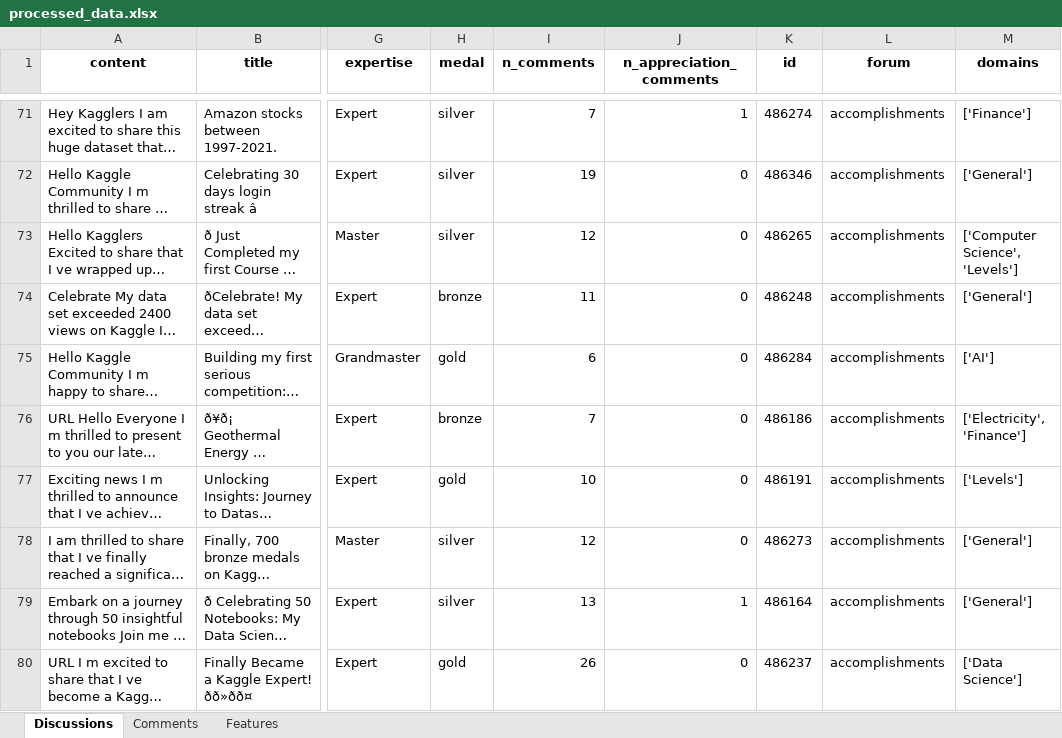
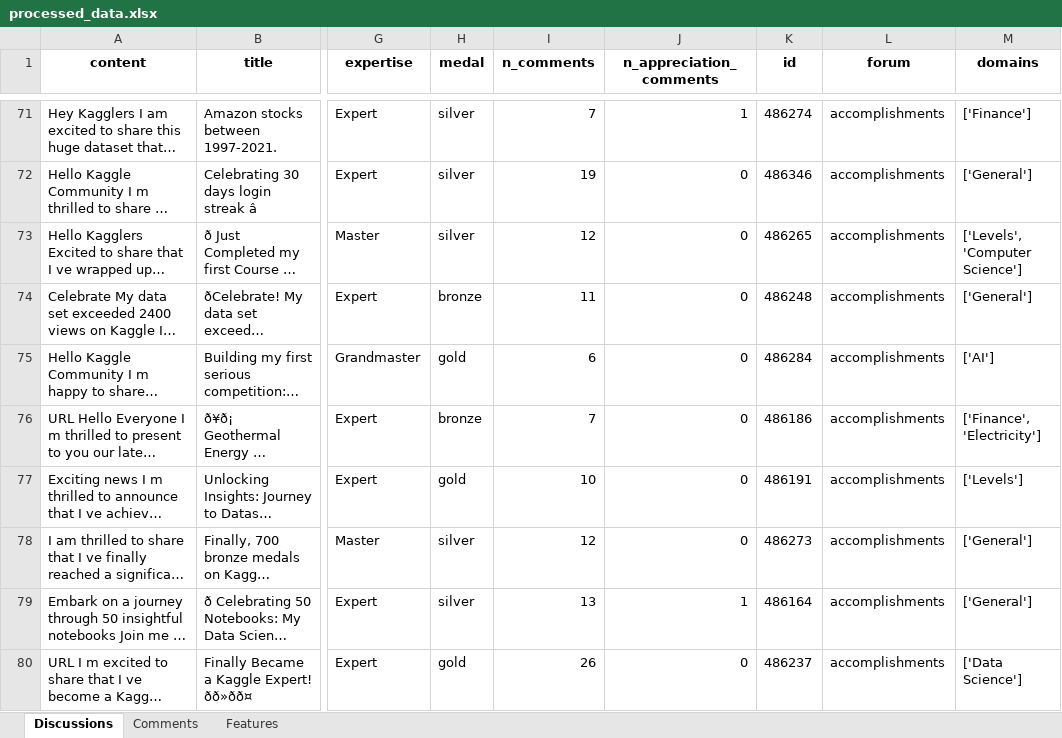
Before and after one commit to jblanco89/DQ-LLM-MD, an Excel workbook: src/results/processed_data.xlsx, sheet Discussions, drawn as a sheet; only a part is shown, gaps mark what is left out; long unchanged cells end in …; values as stored, in another font and other column widths than the file's, no borders; the diff covers the shown part only; the diff names each change by its address in the sheet, - before the commit and + after, or states it on an @@ line.

```diff
--- a/src/results/processed_data.xlsx (sheet Discussions)
+++ b/src/results/processed_data.xlsx (sheet Discussions)
-M73 (domains): ['Computer Science', 'Levels']
+M73 (domains): ['Levels', 'Computer Science']
-M76 (domains): ['Electricity', 'Finance']
+M76 (domains): ['Finance', 'Electricity']
```
Also changed, not shown: 56 edited cells elsewhere in this sheet, src/results/ranked_users.xlsx, 13 other files.
